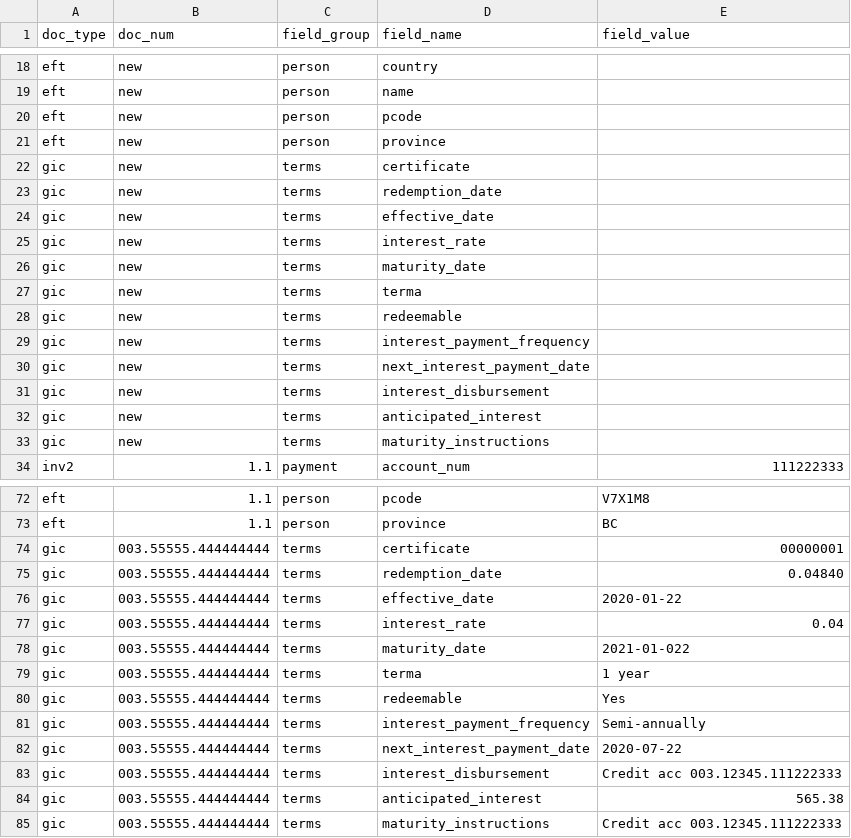
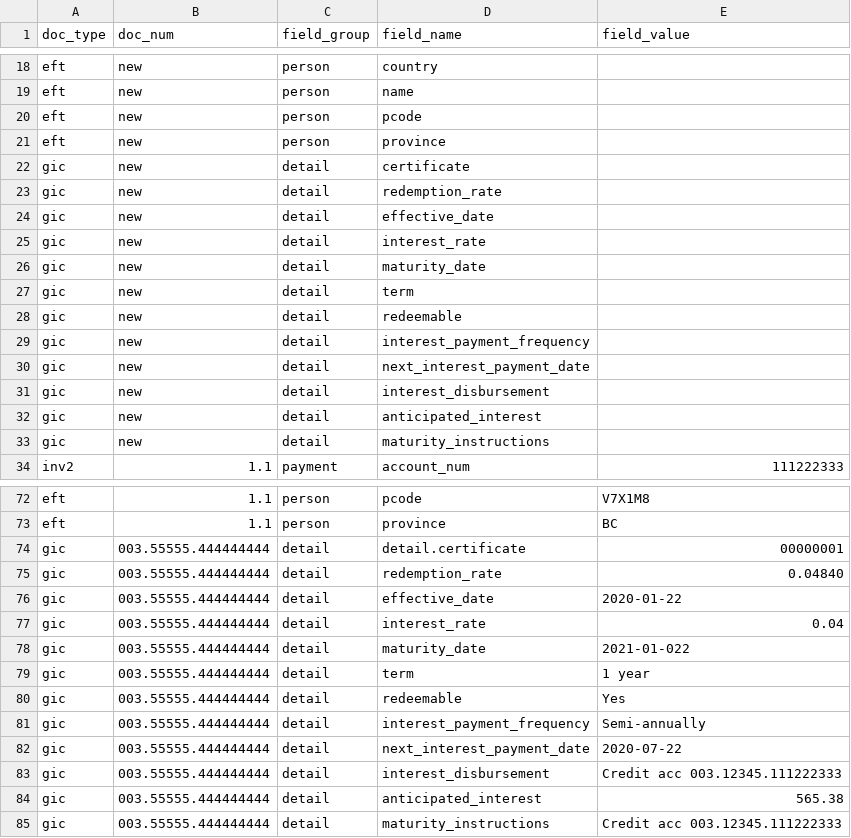
Before and after one commit to plinioprado/ctr1-django, a CSV file: ledger1/dao/csv/document_field.csv, drawn as a sheet; only a part is shown, gaps mark what is left out.

```diff
--- a/ledger1/dao/csv/document_field.csv
+++ b/ledger1/dao/csv/document_field.csv
@@ -21,14 +21,14 @@ eft,new,person,pcode,
 eft,new,person,province,
-gic,new,terms,certificate,
-gic,new,terms,redemption_date,
-gic,new,terms,effective_date,
-gic,new,terms,interest_rate,
-gic,new,terms,maturity_date,
-gic,new,terms,terma,
-gic,new,terms,redeemable,
-gic,new,terms,interest_payment_frequency,
-gic,new,terms,next_interest_payment_date,
-gic,new,terms,interest_disbursement,
-gic,new,terms,anticipated_interest,
-gic,new,terms,maturity_instructions,
+gic,new,detail,certificate,
+gic,new,detail,redemption_rate,
+gic,new,detail,effective_date,
+gic,new,detail,interest_rate,
+gic,new,detail,maturity_date,
+gic,new,detail,term,
+gic,new,detail,redeemable,
+gic,new,detail,interest_payment_frequency,
+gic,new,detail,next_interest_payment_date,
+gic,new,detail,interest_disbursement,
+gic,new,detail,anticipated_interest,
+gic,new,detail,maturity_instructions,
 inv2,1.1,payment,account_num,111222333
@@ -73,13 +73,13 @@ eft,1.1,person,pcode,V7X1M8
 eft,1.1,person,province,BC
-gic,003.55555.444444444,terms,certificate,00000001
-gic,003.55555.444444444,terms,redemption_date,0.04840
-gic,003.55555.444444444,terms,effective_date,2020-01-22
-gic,003.55555.444444444,terms,interest_rate,0.04
-gic,003.55555.444444444,terms,maturity_date,2021-01-022
-gic,003.55555.444444444,terms,terma,1 year
-gic,003.55555.444444444,terms,redeemable,Yes
-gic,003.55555.444444444,terms,interest_payment_frequency,Semi-annually
-gic,003.55555.444444444,terms,next_interest_payment_date,2020-07-22
-gic,003.55555.444444444,terms,interest_disbursement,Credit acc 003.12345.111222333
-gic,003.55555.444444444,terms,anticipated_interest,565.38
-gic,003.55555.444444444,terms,maturity_instructions,Credit acc 003.12345.111222333
+gic,003.55555.444444444,detail,detail.certificate,00000001
+gic,003.55555.444444444,detail,redemption_rate,0.04840
+gic,003.55555.444444444,detail,effective_date,2020-01-22
+gic,003.55555.444444444,detail,interest_rate,0.04
+gic,003.55555.444444444,detail,maturity_date,2021-01-022
+gic,003.55555.444444444,detail,term,1 year
+gic,003.55555.444444444,detail,redeemable,Yes
+gic,003.55555.444444444,detail,interest_payment_frequency,Semi-annually
+gic,003.55555.444444444,detail,next_interest_payment_date,2020-07-22
+gic,003.55555.444444444,detail,interest_disbursement,Credit acc 003.12345.111222333
+gic,003.55555.444444444,detail,anticipated_interest,565.38
+gic,003.55555.444444444,detail,maturity_instructions,Credit acc 003.12345.111222333
```
Also changed, not shown: 6 other files.
